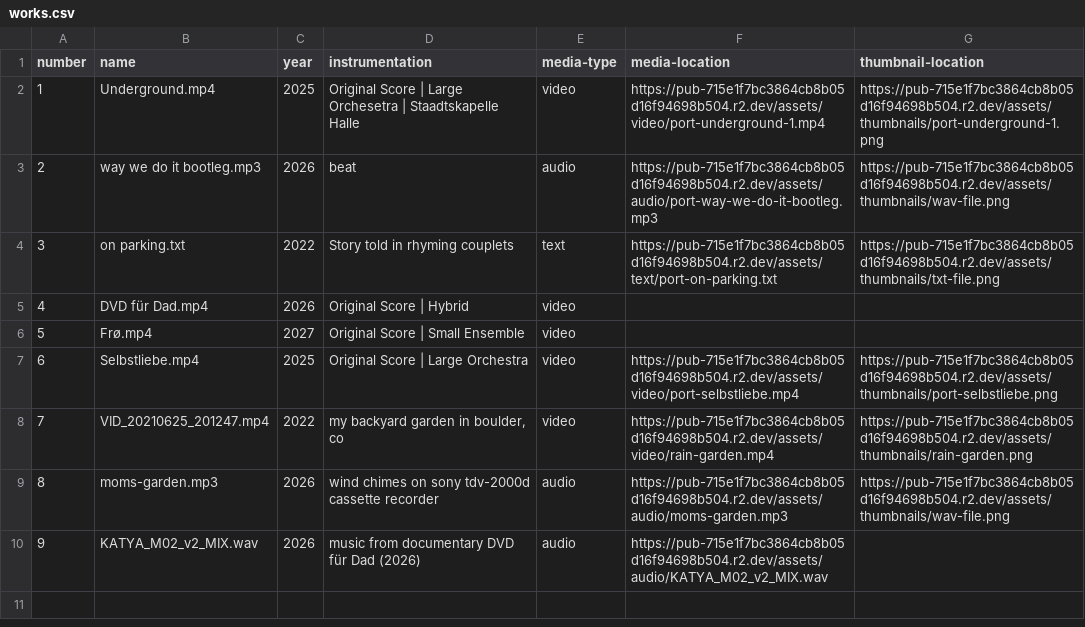
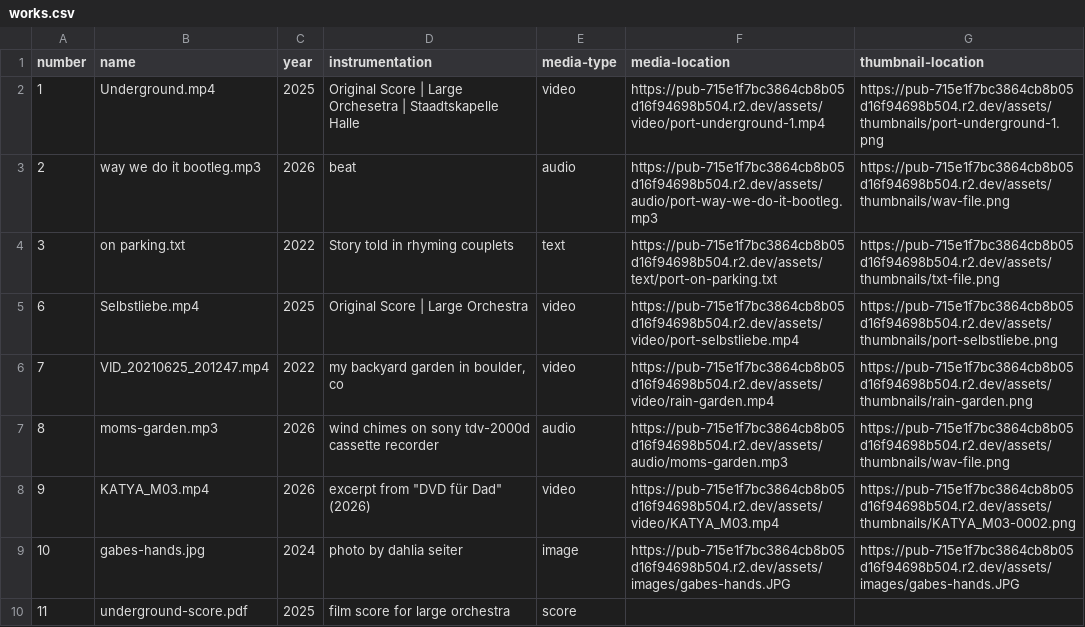
Before and after one commit to shrimpleypibbles/macos-desktop-portfolio, a CSV file: data/works.csv, drawn as a sheet.

Commit message:
Update works.csv

```diff
--- a/data/works.csv
+++ b/data/works.csv
@@ -4,4 +4,2 @@
 3,on parking.txt,2022,Story told in rhyming couplets,text,https://pub-715e1f7bc3864cb8b05d16f94698b504.r2.dev/assets/text/port-on-parking.txt,https://pub-715e1f7bc3864cb8b05d16f94698b504.r2.dev/assets/thumbnails/txt-file.png
-4,DVD für Dad.mp4,2026,Original Score | Hybrid,video,,
-5,Frø.mp4,2027,Original Score | Small Ensemble,video,,
 6,Selbstliebe.mp4,2025,Original Score | Large Orchestra,video,https://pub-715e1f7bc3864cb8b05d16f94698b504.r2.dev/assets/video/port-selbstliebe.mp4,https://pub-715e1f7bc3864cb8b05d16f94698b504.r2.dev/assets/thumbnails/port-selbstliebe.png
@@ -9,2 +7,4 @@
 8,moms-garden.mp3,2026,wind chimes on sony tdv-2000d cassette recorder,audio,https://pub-715e1f7bc3864cb8b05d16f94698b504.r2.dev/assets/audio/moms-garden.mp3,https://pub-715e1f7bc3864cb8b05d16f94698b504.r2.dev/assets/thumbnails/wav-file.png
-9,KATYA_M02_v2_MIX.wav,2026,music from documentary DVD für Dad (2026),audio,https://pub-715e1f7bc3864cb8b05d16f94698b504.r2.dev/assets/audio/KATYA_M02_v2_MIX.wav
+9,KATYA_M03.mp4,2026,"excerpt from ""DVD für Dad"" (2026)",video,https://pub-715e1f7bc3864cb8b05d16f94698b504.r2.dev/assets/video/KATYA_M03.mp4,https://pub-715e1f7bc3864cb8b05d16f94698b504.r2.dev/assets/thumbnails/KATYA_M03-0002.png
+10,gabes-hands.jpg,2024,photo by dahlia seiter,image,https://pub-715e1f7bc3864cb8b05d16f94698b504.r2.dev/assets/images/gabes-hands.JPG,https://pub-715e1f7bc3864cb8b05d16f94698b504.r2.dev/assets/images/gabes-hands.JPG
+11,underground-score.pdf,2025,film score for large orchestra,score
```
